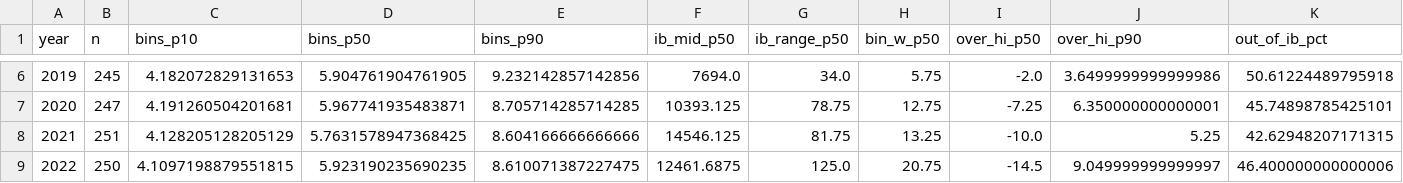
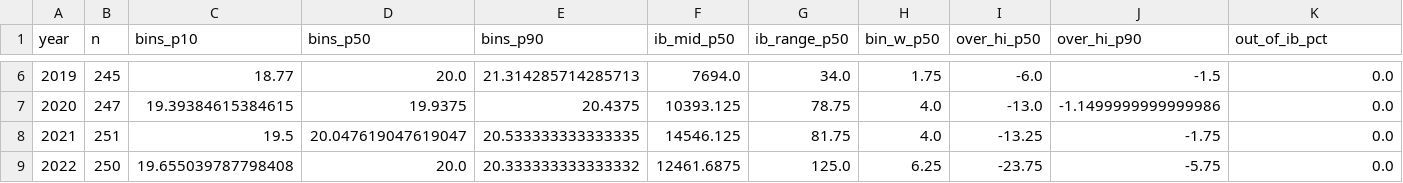
Before and after one commit to tetsurox01/ORBORDERFLOW, a CSV file: output/diagnostics/bin_grid_census_by_year.csv, drawn as a sheet; only a part is shown, gaps mark what is left out; the diff covers the shown part only.

```diff
--- a/output/diagnostics/bin_grid_census_by_year.csv
+++ b/output/diagnostics/bin_grid_census_by_year.csv
@@ -6,4 +6,4 @@ year,n,bins_p10,bins_p50,bins_p90,ib_mid_p50,ib_range_p50,bin_w_p50,over_hi_p50,
-2019,245,4.182072829131653,5.904761904761905,9.232142857142856,7694.0,34.0,5.75,-2.0,3.6499999999999986,50.61224489795918
-2020,247,4.191260504201681,5.967741935483871,8.705714285714285,10393.125,78.75,12.75,-7.25,6.350000000000001,45.74898785425101
-2021,251,4.128205128205129,5.7631578947368425,8.604166666666666,14546.125,81.75,13.25,-10.0,5.25,42.62948207171315
-2022,250,4.1097198879551815,5.923190235690235,8.610071387227475,12461.6875,125.0,20.75,-14.5,9.049999999999997,46.400000000000006
+2019,245,18.77,20.0,21.314285714285713,7694.0,34.0,1.75,-6.0,-1.5,0.0
+2020,247,19.39384615384615,19.9375,20.4375,10393.125,78.75,4.0,-13.0,-1.1499999999999986,0.0
+2021,251,19.5,20.047619047619047,20.533333333333335,14546.125,81.75,4.0,-13.25,-1.75,0.0
+2022,250,19.655039787798408,20.0,20.333333333333332,12461.6875,125.0,6.25,-23.75,-5.75,0.0
```
Also changed, not shown: 49 edited cells elsewhere in this file, 12 other files.
